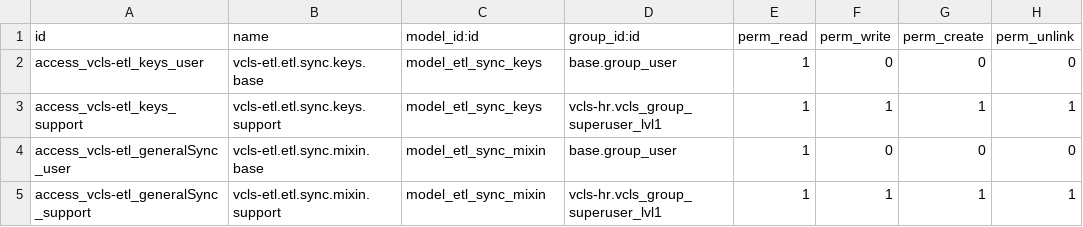
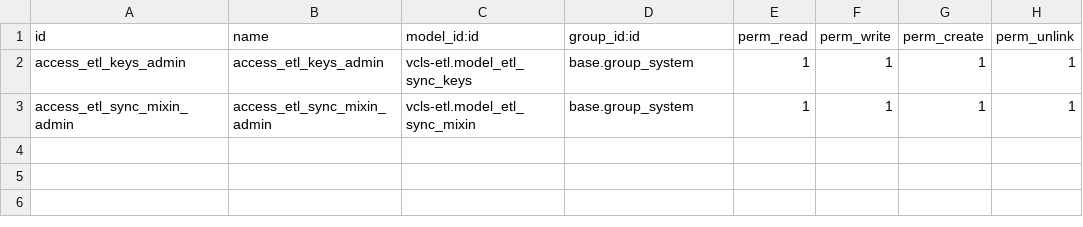
Before and after one commit to suningwz/odoo-vcls-module, a CSV file: vcls-etl/security/ir.model.access.csv, drawn as a sheet.

Commit message:
etl security

```diff
--- a/vcls-etl/security/ir.model.access.csv
+++ b/vcls-etl/security/ir.model.access.csv
@@ -1,5 +1,3 @@
 id,name,model_id:id,group_id:id,perm_read,perm_write,perm_create,perm_unlink
-access_vcls-etl_keys_user,vcls-etl.etl.sync.keys.base,model_etl_sync_keys,base.group_user,1,0,0,0
-access_vcls-etl_keys_support,vcls-etl.etl.sync.keys.support,model_etl_sync_keys,vcls-hr.vcls_group_superuser_lvl1,1,1,1,1
-access_vcls-etl_generalSync_user,vcls-etl.etl.sync.mixin.base,model_etl_sync_mixin,base.group_user,1,0,0,0
-access_vcls-etl_generalSync_support,vcls-etl.etl.sync.mixin.support,model_etl_sync_mixin,vcls-hr.vcls_group_superuser_lvl1,1,1,1,1
+access_etl_keys_admin,access_etl_keys_admin,vcls-etl.model_etl_sync_keys,base.group_system,1,1,1,1
+access_etl_sync_mixin_admin,access_etl_sync_mixin_admin,vcls-etl.model_etl_sync_mixin,base.group_system,1,1,1,1
```
Also changed, not shown: 2 other files.
